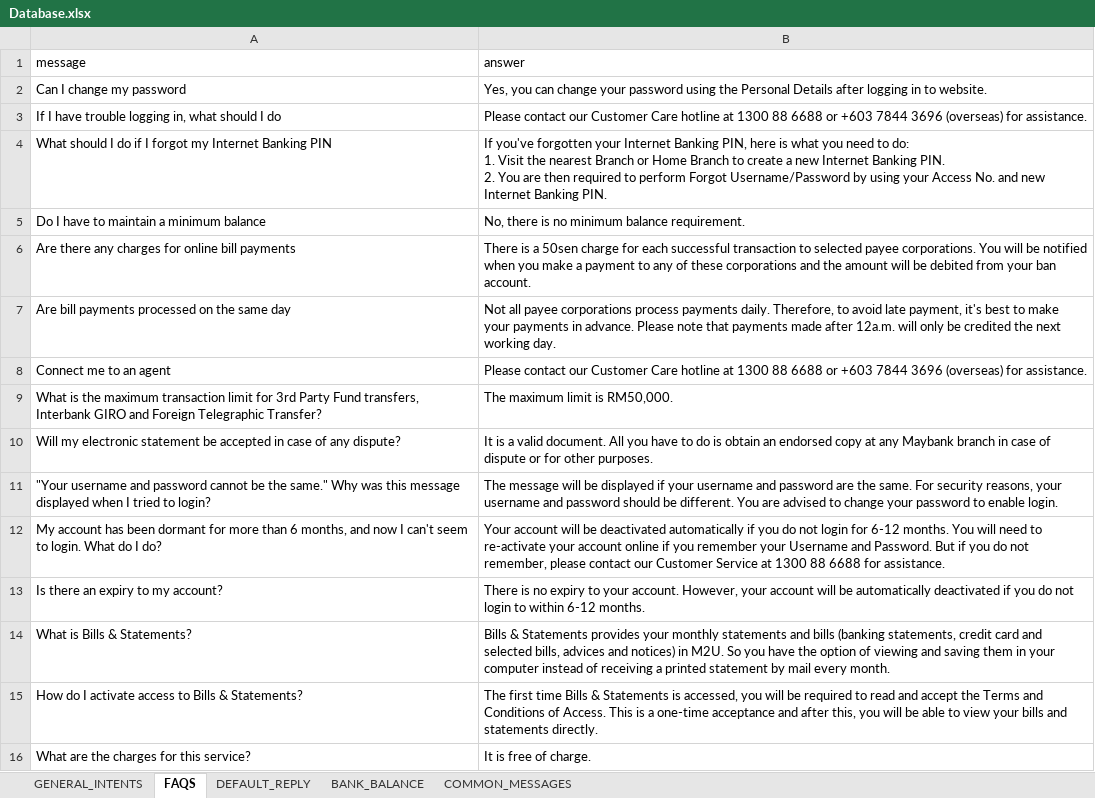
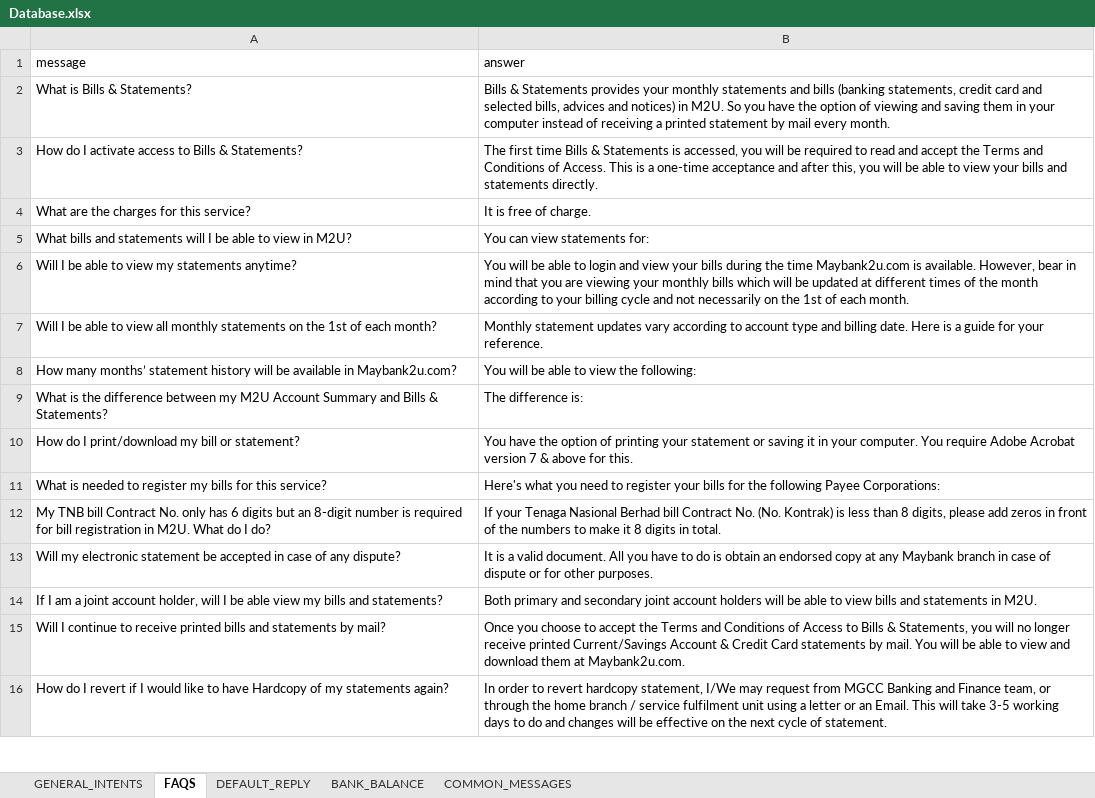
Before and after one commit to Shuhxian/Bank_Chatbot, an Excel workbook: Database.xlsx, sheet FAQS, drawn as a sheet; only a part is shown; the shorter side is filled out with more unchanged rows; values as stored, in another font and other column widths than the file's, no borders; ↵ is a line break in a cell; the diff names each change by its address in the sheet, - before the commit and + after, or states it on an @@ line.

Commit message:
Update Database.xlsx

```diff
--- a/Database.xlsx (sheet FAQS)
+++ b/Database.xlsx (sheet FAQS)
-row 2: Can I change my password | Yes, you can change your password using the Personal Details after logging in to website.
-row 3: If I have trouble logging in, what should I do | Please contact our Customer Care hotline at 1300 88 6688 or +603 7844 3696 (overseas) for assistance.
-row 4: What should I do if I forgot my Internet Banking PIN | If you've forgotten your Internet Banking PIN, here is what you need to do: ↵ 1. Visit the nearest Branch or Home Branch to create a new Internet Banking PIN. ↵ 2. You are then required to perform Forgot Username/Password by using your Access No. and new Internet Banking PIN.
-row 5: Do I have to maintain a minimum balance | No, there is no minimum balance requirement.
-row 6: Are there any charges for online bill payments | There is a 50sen charge for each successful transaction to selected payee corporations. You will be notified when you make a payment to any of these corporations and the amount will be debited from your ban account.
-row 7: Are bill payments processed on the same day | Not all payee corporations process payments daily. Therefore, to avoid late payment, it's best to make your payments in advance. Please note that payments made after 12a.m. will only be credited the next working day.
-row 8: Connect me to an agent | Please contact our Customer Care hotline at 1300 88 6688 or +603 7844 3696 (overseas) for assistance.
-row 9: What is the maximum transaction limit for 3rd Party Fund transfers, Interbank GIRO and Foreign Telegraphic Transfer? | The maximum limit is RM50,000.
-row 10: Will my electronic statement be accepted in case of any dispute? | It is a valid document. All you have to do is obtain an endorsed copy at any Maybank branch in case of dispute or for other purposes.
-row 11: "Your username and password cannot be the same." Why was this message displayed when I tried to login? | The message will be displayed if your username and password are the same. For security reasons, your username and password should be different. You are advised to change your password to enable login.
-row 12: My account has been dormant for more than 6 months, and now I can't seem to login. What do I do? | Your account will be deactivated automatically if you do not login for 6-12 months. You will need to re-activate your account online if you remember your Username and Password. But if you do not remember, please contact our Customer Service at 1300 88 6688 for assistance.
-row 13: Is there an expiry to my account? | There is no expiry to your account. However, your account will be automatically deactivated if you do not login to within 6-12 months.
```
